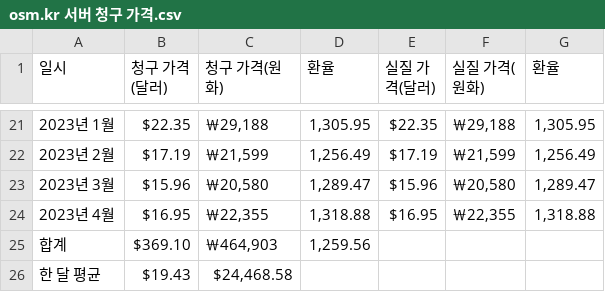
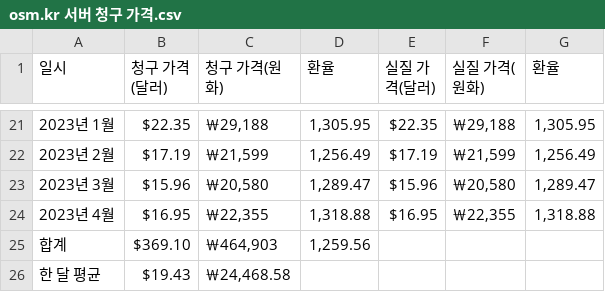
Before and after one commit to osm-korea/todo, a CSV file: osm.kr 서버 청구 가격/osm.kr 서버 청구 가격.csv, drawn as a sheet; only a part is shown, gaps mark what is left out.

Commit message:
Update osm.kr 서버 청구 가격.csv

```diff
--- a/osm.kr 서버 청구 가격/osm.kr 서버 청구 가격.csv
+++ b/osm.kr 서버 청구 가격/osm.kr 서버 청구 가격.csv
@@ -25,2 +25,2 @@
 합계,$369.10,"￦464,903","1,259.56",,,
-한 달 평균,$19.43,"$24,468.58",,,,
+한 달 평균,$19.43,"￦24,468.58",,,,
```
